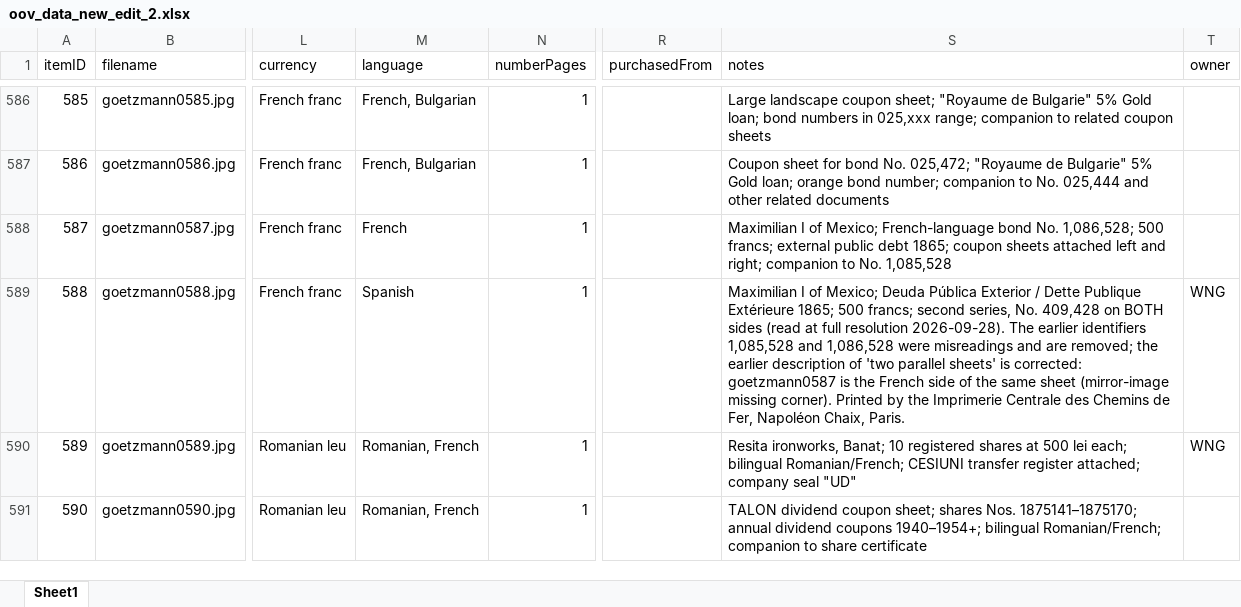
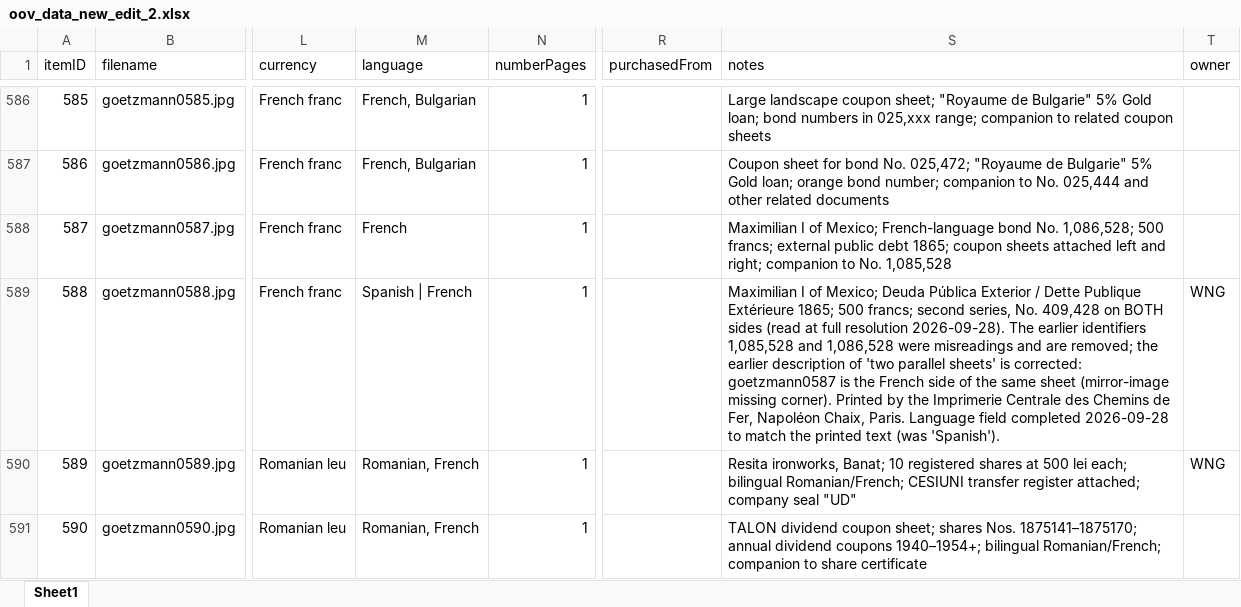
Before and after one commit to yale-icf/oov-museum, an Excel workbook: oov_data_new_edit_2.xlsx, sheet Sheet1, drawn as a sheet; only a part is shown, gaps mark what is left out; values as stored, in another font and other column widths than the file's, no borders; the diff covers the shown part only; the diff names each change by its address in the sheet, - before the commit and + after, or states it on an @@ line.

```diff
--- a/oov_data_new_edit_2.xlsx (sheet Sheet1)
+++ b/oov_data_new_edit_2.xlsx (sheet Sheet1)
-M589 (language): Spanish
+M589 (language): Spanish | French
-S589 (notes): …Chaix, Paris.
+S589 (notes): …Chaix, Paris. Language field completed 2026-09-28 to match the printed text (was 'Spanish').
```
Also changed, not shown: 34 edited cells elsewhere in this sheet, 2 other files.
